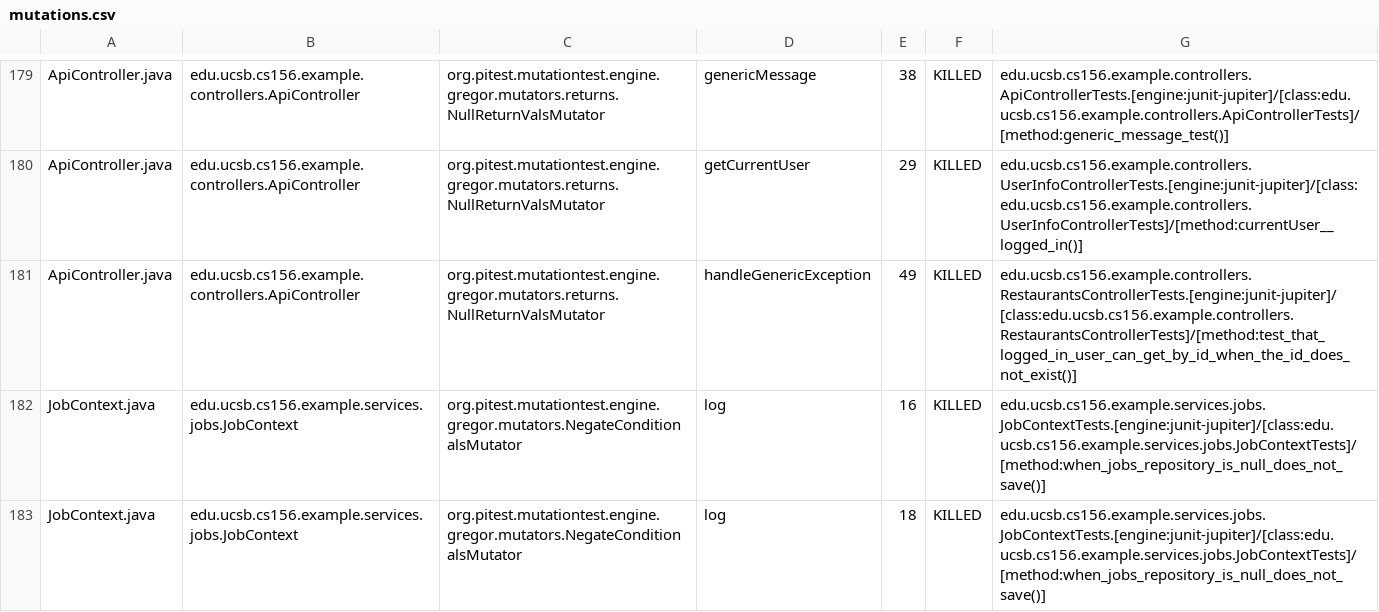
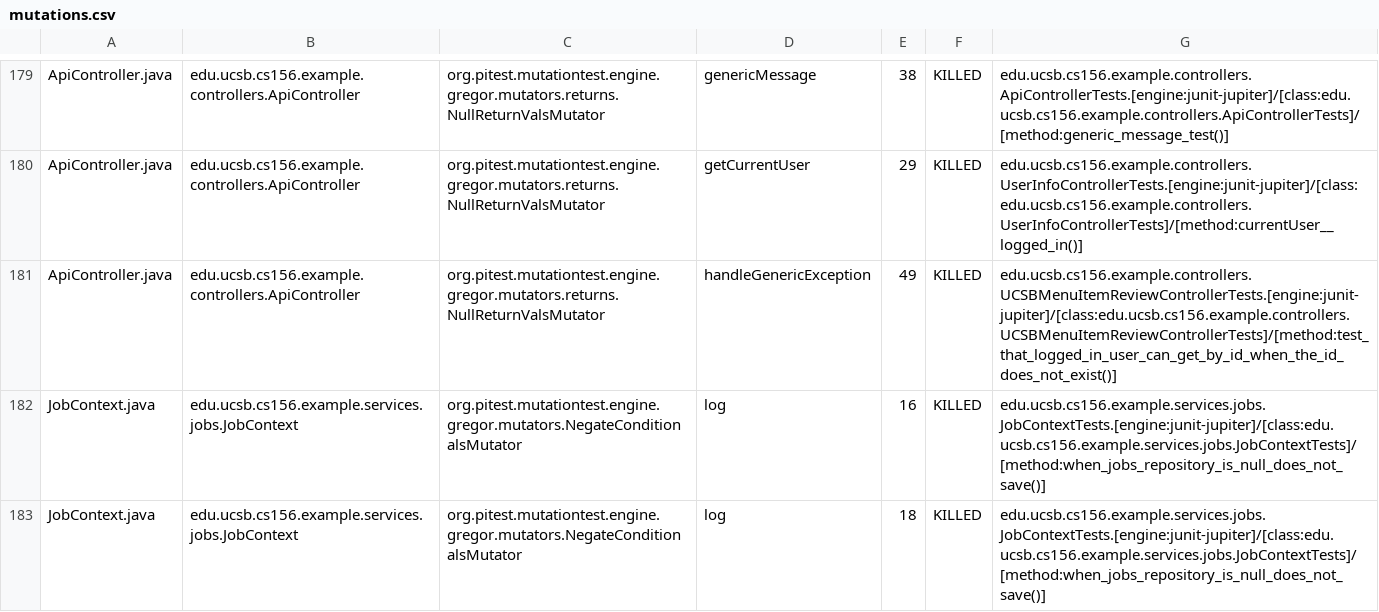
Before and after one commit to ucsb-cs156-s25/team02-s25-04, a CSV file: prs/103/pitest/mutations.csv, drawn as a sheet; only a part is shown, gaps mark what is left out.

Commit message:
Deploying to gh-pages from @ ucsb-cs156-s25/team02-s25-04@e7b24cd61f8b5794fdc0b53d0a31dee6a7e14c39 🚀

```diff
--- a/prs/103/pitest/mutations.csv
+++ b/prs/103/pitest/mutations.csv
@@ -180,3 +180,3 @@ ApiController.java,edu.ucsb.cs156.example.controllers.ApiController,org.pitest.m
 ApiController.java,edu.ucsb.cs156.example.controllers.ApiController,org.pitest.mutationtest.engine.gregor.mutators.returns.NullReturnValsMutator,getCurrentUser,29,KILLED,edu.ucsb.cs156.example.controllers.UserInfoControllerTests.[engine:junit-jupiter]/[class:edu.ucsb.cs156.example.controllers.UserInfoControllerTests]/[method:currentUser__logged_in()]
-ApiController.java,edu.ucsb.cs156.example.controllers.ApiController,org.pitest.mutationtest.engine.gregor.mutators.returns.NullReturnValsMutator,handleGenericException,49,KILLED,edu.ucsb.cs156.example.controllers.RestaurantsControllerTests.[engine:junit-jupiter]/[class:edu.ucsb.cs156.example.controllers.RestaurantsControllerTests]/[method:test_that_logged_in_user_can_get_by_id_when_the_id_does_not_exist()]
+ApiController.java,edu.ucsb.cs156.example.controllers.ApiController,org.pitest.mutationtest.engine.gregor.mutators.returns.NullReturnValsMutator,handleGenericException,49,KILLED,edu.ucsb.cs156.example.controllers.UCSBMenuItemReviewControllerTests.[engine:junit-jupiter]/[class:edu.ucsb.cs156.example.controllers.UCSBMenuItemReviewControllerTests]/[method:test_that_logged_in_user_can_get_by_id_when_the_id_does_not_exist()]
 JobContext.java,edu.ucsb.cs156.example.services.jobs.JobContext,org.pitest.mutationtest.engine.gregor.mutators.NegateConditionalsMutator,log,16,KILLED,edu.ucsb.cs156.example.services.jobs.JobContextTests.[engine:junit-jupiter]/[class:edu.ucsb.cs156.example.services.jobs.JobContextTests]/[method:when_jobs_repository_is_null_does_not_save()]
```
Also changed, not shown: 21 other files.
